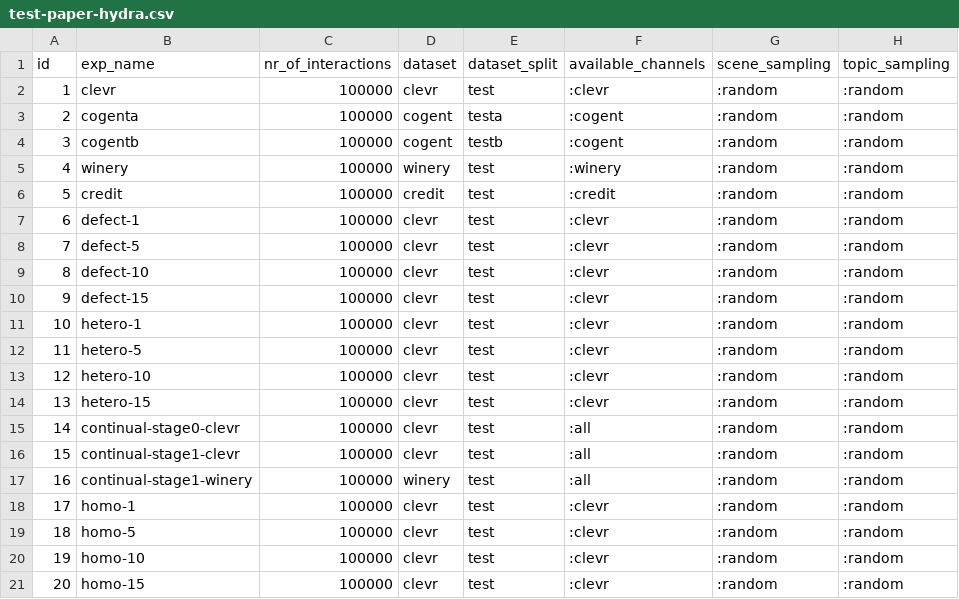
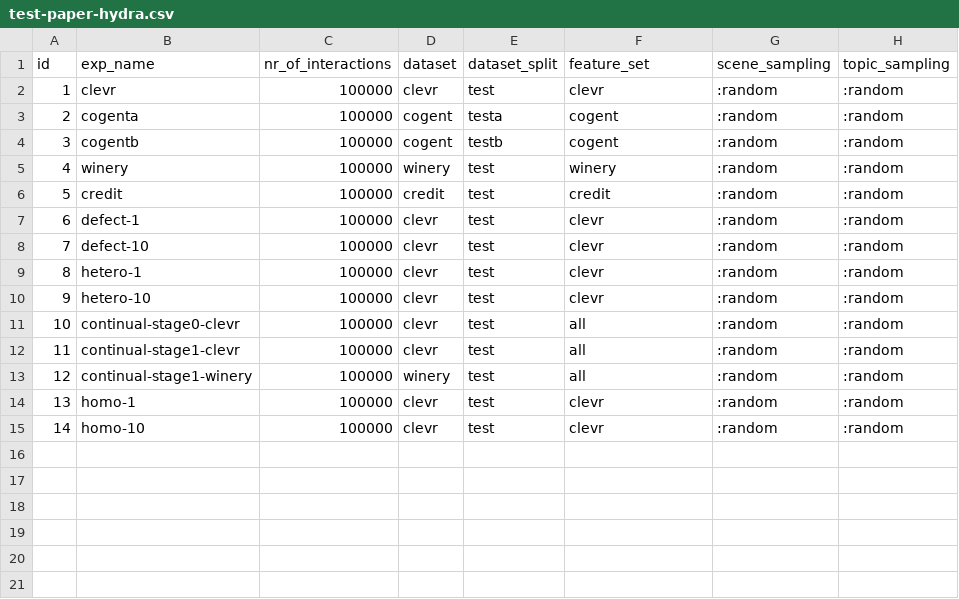
Before and after one commit to jotadwright/babel, a CSV file: experiments/concept-emergence2/batch/data-test/test-paper-hydra.csv, drawn as a sheet; removed rows and columns are numbered as before the commit, all else as after; the diff names each change by its address in the sheet, - before the commit and + after, or states it on an @@ line.

```diff
--- a/experiments/concept-emergence2/batch/data-test/test-paper-hydra.csv
+++ b/experiments/concept-emergence2/batch/data-test/test-paper-hydra.csv
-F1: available_channels
+F1: feature_set
-F2 (feature_set): :clevr
+F2 (feature_set): clevr
-F3:F4 (feature_set): :cogent
+F3:F4 (feature_set): cogent
-F5 (feature_set): :winery
+F5 (feature_set): winery
-F6 (feature_set): :credit
+F6 (feature_set): credit
-F7 (feature_set): :clevr
+F7 (feature_set): clevr
-row 8: 7 | defect-5 | 100000 | clevr | test | :clevr | :random | :random
@@ column A (id) renumbered between rows 8 and 15 @@
-F8 (feature_set): :clevr
+F8 (feature_set): clevr
-row 10: 9 | defect-15 | 100000 | clevr | test | :clevr | :random | :random
-F9 (feature_set): :clevr
+F9 (feature_set): clevr
-row 12: 11 | hetero-5 | 100000 | clevr | test | :clevr | :random | :random
-F10 (feature_set): :clevr
+F10 (feature_set): clevr
-row 14: 13 | hetero-15 | 100000 | clevr | test | :clevr | :random | :random
-F11:F13 (feature_set): :all
+F11:F13 (feature_set): all
-F14 (feature_set): :clevr
+F14 (feature_set): clevr
-row 19: 18 | homo-5 | 100000 | clevr | test | :clevr | :random | :random
-F15 (feature_set): :clevr
+F15 (feature_set): clevr
-row 21: 20 | homo-15 | 100000 | clevr | test | :clevr | :random | :random
```
Also changed, not shown: experiments/concept-emergence2/batch/data-test/test-paper-cheese.csv, experiments/concept-emergence2/batch/data-train/exp-equality.csv, 2 other files.
